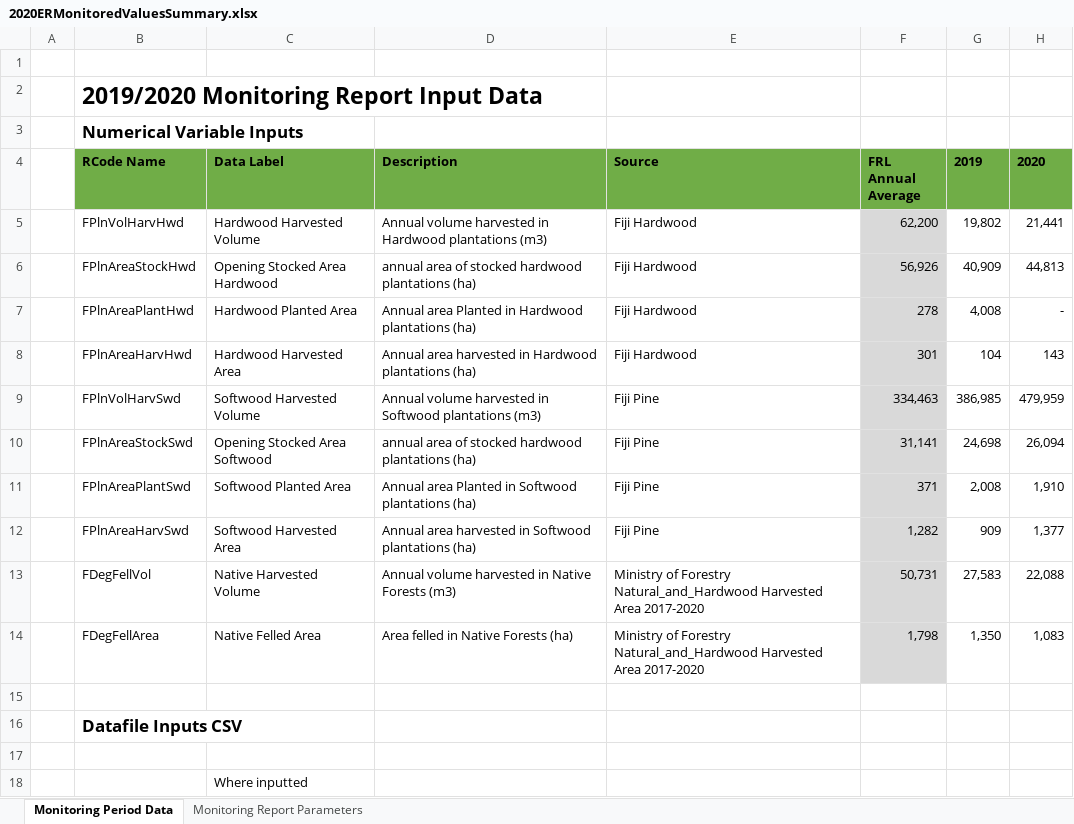
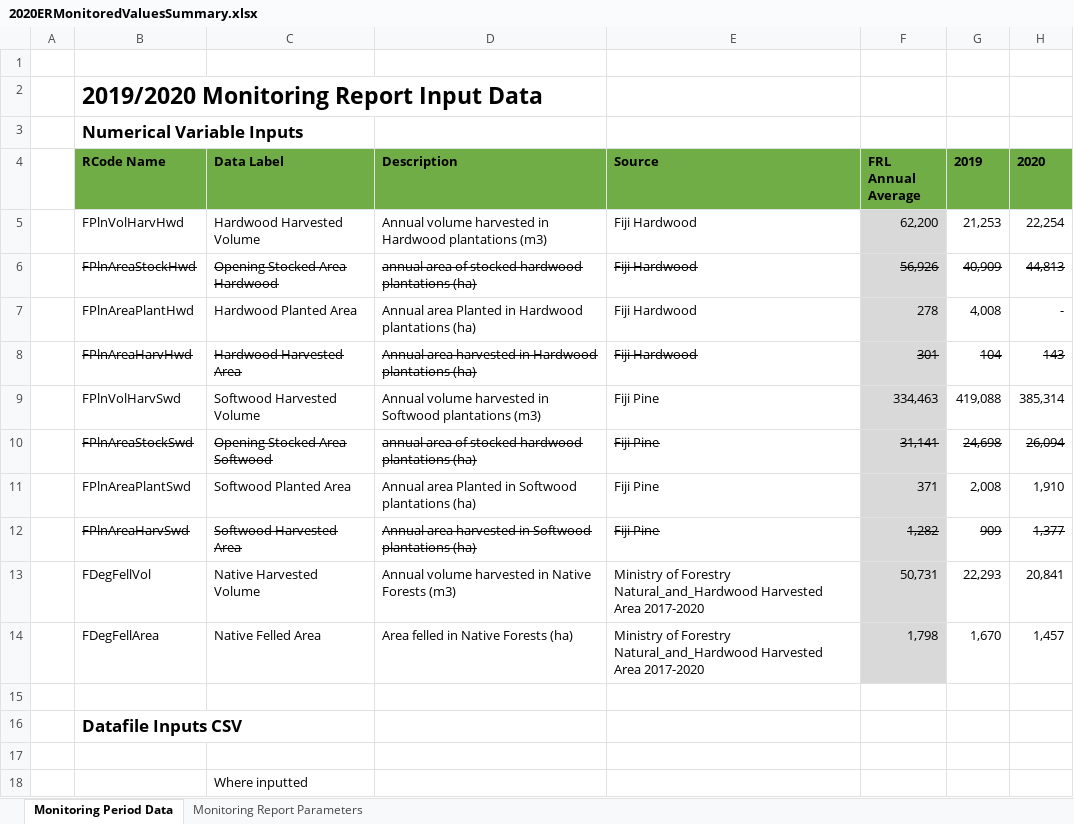
Before and after one commit to micko920/FijiNFMSIntegration, an Excel workbook: Data/mrAuditMay24/2020ERMonitoredValuesSummary.xlsx, sheet Monitoring Period Data, drawn as a sheet; only a part is shown; values as stored, in another font and other column widths than the file's, no borders; table styles not drawn; the diff names each change by its address in the sheet, - before the commit and + after, or states it on an @@ line.

Commit message:
added new EF Defor UCI/LCI, Fire data in FRL, FDeg MP

```diff
--- a/Data/mrAuditMay24/2020ERMonitoredValuesSummary.xlsx (sheet Monitoring Period Data)
+++ b/Data/mrAuditMay24/2020ERMonitoredValuesSummary.xlsx (sheet Monitoring Period Data)
-G5 (2019): 19,802
+G5 (2019): 21,253
-H5 (2020): 21,441
+H5 (2020): 22,254
-B6:H6 strikethrough: off
+B6:H6 strikethrough: on
-B8:H8 strikethrough: off
+B8:H8 strikethrough: on
-G9 (2019): 386,985
+G9 (2019): 419,088
-H9 (2020): 479,959
+H9 (2020): 385,314
-B10:H10 strikethrough: off
+B10:H10 strikethrough: on
-B12:H12 strikethrough: off
+B12:H12 strikethrough: on
-G13 (2019): 27,583
+G13 (2019): 22,293
-H13 (2020): 22,088
+H13 (2020): 20,841
-G14 (2019): 1,350
+G14 (2019): 1,670
-H14 (2020): 1,083
+H14 (2020): 1,457
```
Also changed, not shown: sheet Monitoring Report Parameters, 50 other files.
